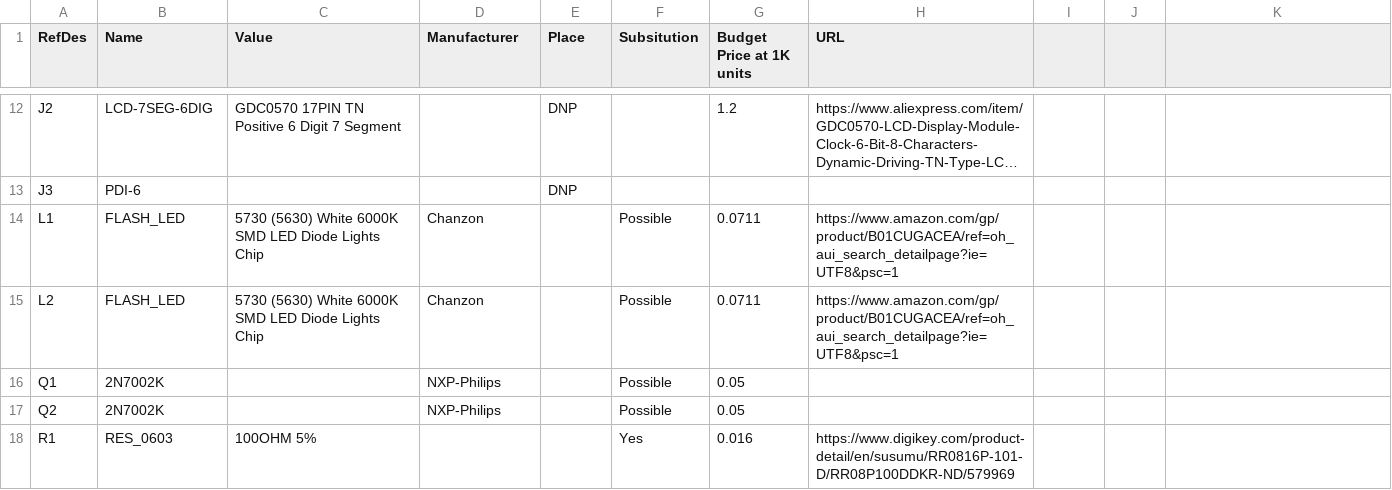
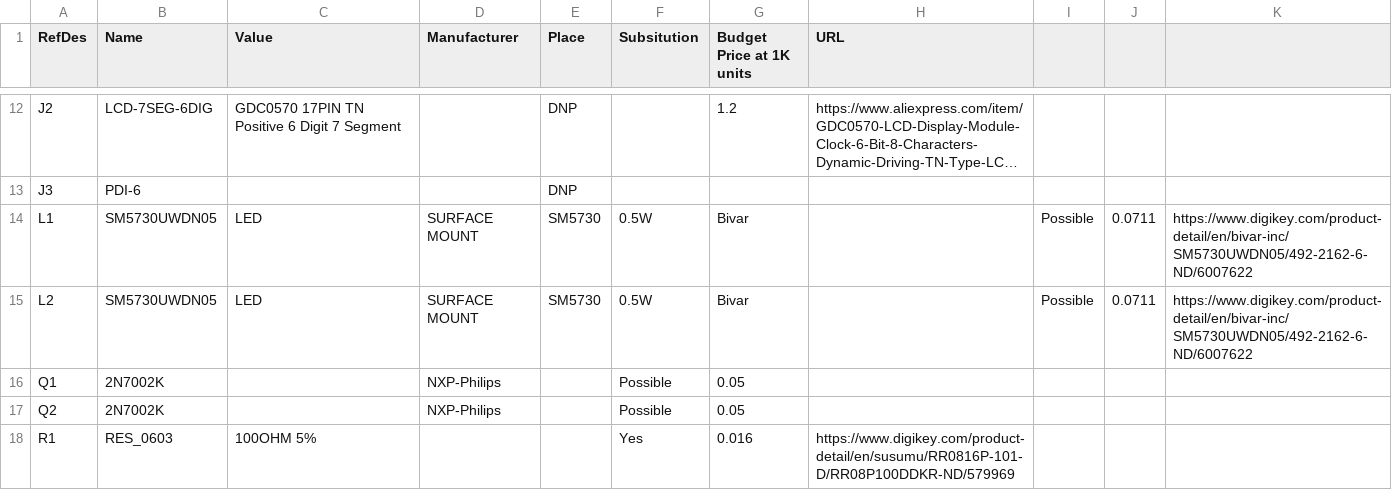
Before and after one commit to bigjosh/TSL, a CSV file: hardware/BOM.csv, drawn as a sheet; only a part is shown, gaps mark what is left out; long unchanged cells end in …; the diff names each change by its address in the sheet, - before the commit and + after, or states it on an @@ line.

Commit message:
Update BOM with digikey sourced flash LED

```diff
--- a/hardware/BOM.csv
+++ b/hardware/BOM.csv
-B14:B15 (Name): FLASH_LED
+B14:B15 (Name): SM5730UWDN05
-C14:C15 (Value): 5730 (5630) White 6000K SMD LED Diode Lights Chip
+C14:C15 (Value): LED
-D14:D15 (Manufacturer): Chanzon
+D14:D15 (Manufacturer): SURFACE MOUNT
-E14:E15 (Place): (empty)
+E14:E15 (Place): SM5730
-F14:F15 (Subsitution): Possible
+F14:F15 (Subsitution): 0.5W
-G14:G15 (Budget Price at 1K units): 0.0711
+G14:G15 (Budget Price at 1K units): Bivar
-H14:H15 (URL): https://www.amazon.com/gp/product/B01CUGACEA/ref=oh_aui_search_detailpage?ie=UTF8&psc=1
+H14:H15 (URL): (empty)
-I14:I15: (empty)
+I14:I15: Possible
-J14:J15: (empty)
+J14:J15: 0.0711
-K14:K15: (empty)
+K14:K15: https://www.digikey.com/product-detail/en/bivar-inc/SM5730UWDN05/492-2162-6-ND/6007622
```
